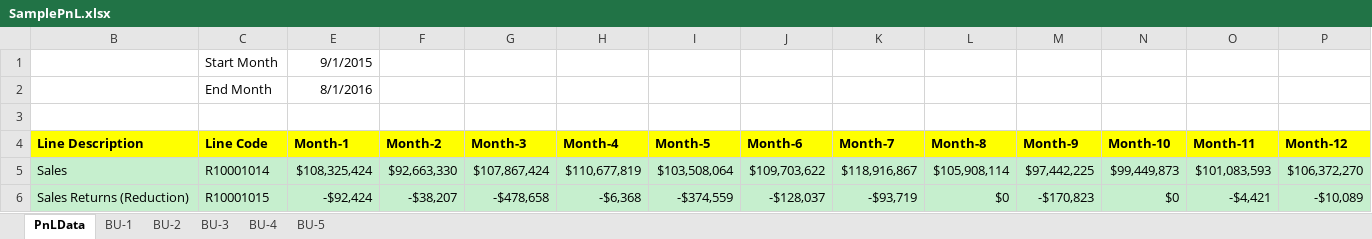
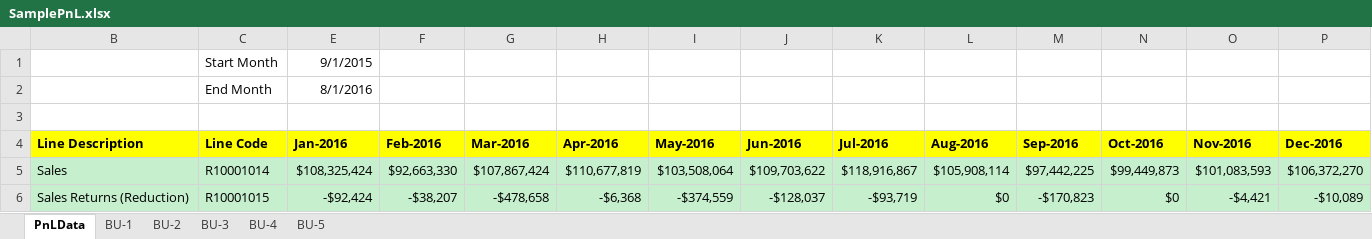
Before and after one commit to rohit-patel/profmodel, an Excel workbook: PythonCode/SamplePnL.xlsx, sheet PnLData, drawn as a sheet; only a part is shown; values as stored, in another font and other column widths than the file's, no borders; removed rows and columns are numbered as before the commit, all else as after; rows hold the shown columns only; the diff names each change by its address in the sheet, - before the commit and + after, or states it on an @@ line.

```diff
--- a/PythonCode/SamplePnL.xlsx (sheet PnLData)
+++ b/PythonCode/SamplePnL.xlsx (sheet PnLData)
-row 4: Line Description | Line Code | Month-1 | Month-2 | Month-3 | Month-4 | Month-5 | Month-6 | Month-7 | Month-8 | Month-9 | Month-10 | Month-11 | Month-12
+row 4: Line Description | Line Code | Jan-2016 | Feb-2016 | Mar-2016 | Apr-2016 | May-2016 | Jun-2016 | Jul-2016 | Aug-2016 | Sep-2016 | Oct-2016 | Nov-2016 | Dec-2016
```
Also changed, not shown: sheet BU-5, sheet BU-2, sheet BU-1, sheet BU-3, sheet BU-4, 18 other files.
